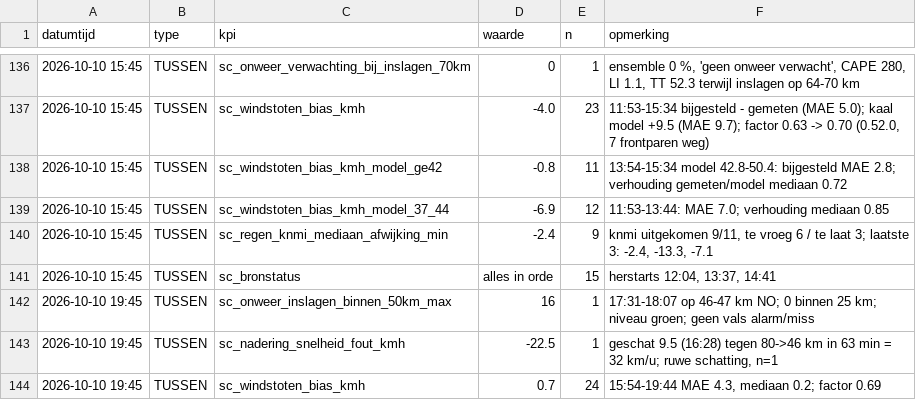
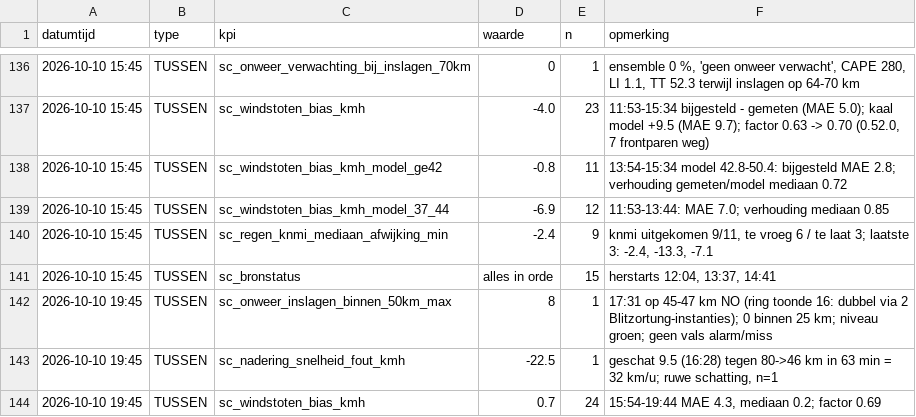
Before and after one commit to Roedie84/StormchaseNL, a CSV file: KPI.csv, drawn as a sheet; only a part is shown, gaps mark what is left out.

```diff
--- a/KPI.csv
+++ b/KPI.csv
@@ -141,3 +141,3 @@ datumtijd,type,kpi,waarde,n,opmerking
 2026-10-10 15:45,TUSSEN,sc_bronstatus,alles in orde,15,"herstarts 12:04, 13:37, 14:41"
-2026-10-10 19:45,TUSSEN,sc_onweer_inslagen_binnen_50km_max,16,1,"17:31-18:07 op 46-47 km NO; 0 binnen 25 km; niveau groen; geen vals alarm/miss"
+2026-10-10 19:45,TUSSEN,sc_onweer_inslagen_binnen_50km_max,8,1,"17:31 op 45-47 km NO (ring toonde 16: dubbel via 2 Blitzortung-instanties); 0 binnen 25 km; niveau groen; geen vals alarm/miss"
 2026-10-10 19:45,TUSSEN,sc_nadering_snelheid_fout_kmh,-22.5,1,"geschat 9.5 (16:28) tegen 80->46 km in 63 min = 32 km/u; ruwe schatting, n=1"
```
Also changed, not shown: 1 other file.
